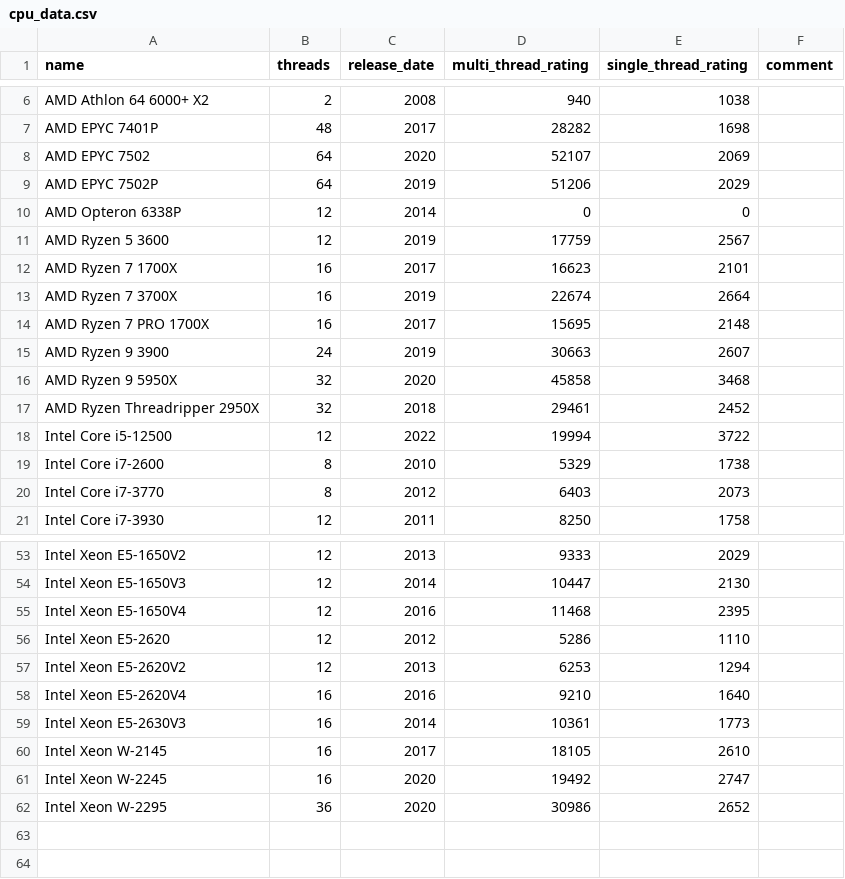
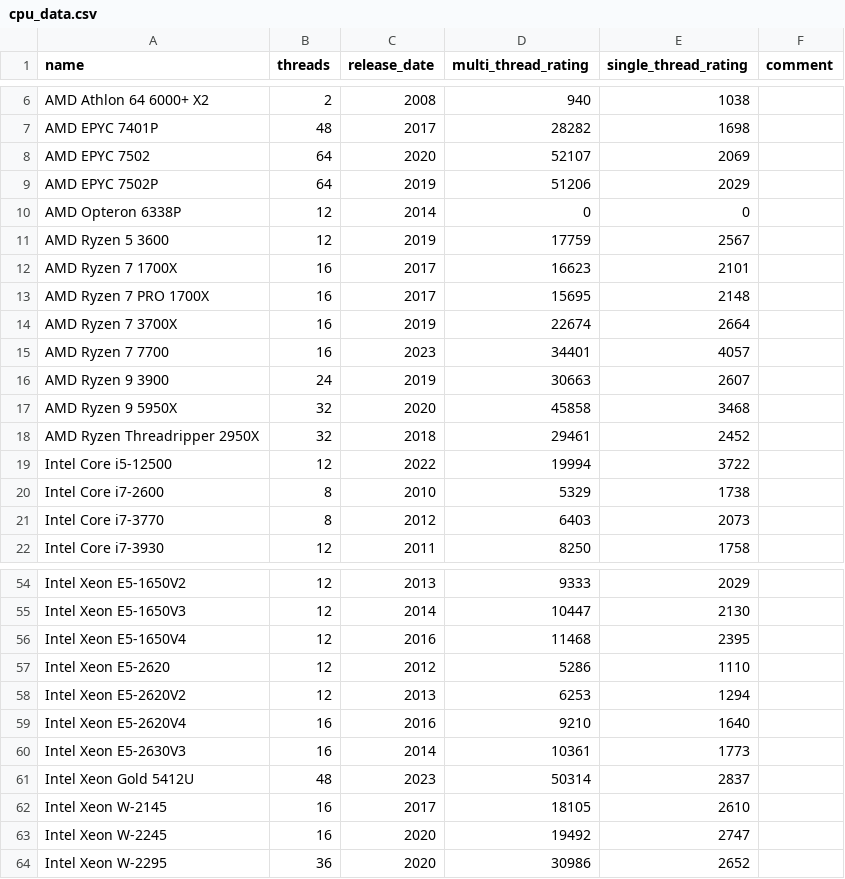
Before and after one commit to Nukesor/hetznerbot, a CSV file: data/cpu_data.csv, drawn as a sheet; only a part is shown, gaps mark what is left out.

Commit message:
cpuinfo: New CPUs

```diff
--- a/data/cpu_data.csv
+++ b/data/cpu_data.csv
@@ -12,4 +12,5 @@ AMD Ryzen 5 3600,12,2019,17759,2567
 AMD Ryzen 7 1700X,16,2017,16623,2101
+AMD Ryzen 7 PRO 1700X,16,2017,15695,2148
 AMD Ryzen 7 3700X,16,2019,22674,2664
-AMD Ryzen 7 PRO 1700X,16,2017,15695,2148
+AMD Ryzen 7 7700,16,2023,34401,4057
 AMD Ryzen 9 3900,24,2019,30663,2607
@@ -59,2 +60,3 @@ Intel Xeon E5-2620V4,16,2016,9210,1640
 Intel Xeon E5-2630V3,16,2014,10361,1773
+Intel Xeon Gold 5412U,48,2023,50314,2837
 Intel Xeon W-2145,16,2017,18105,2610
```
